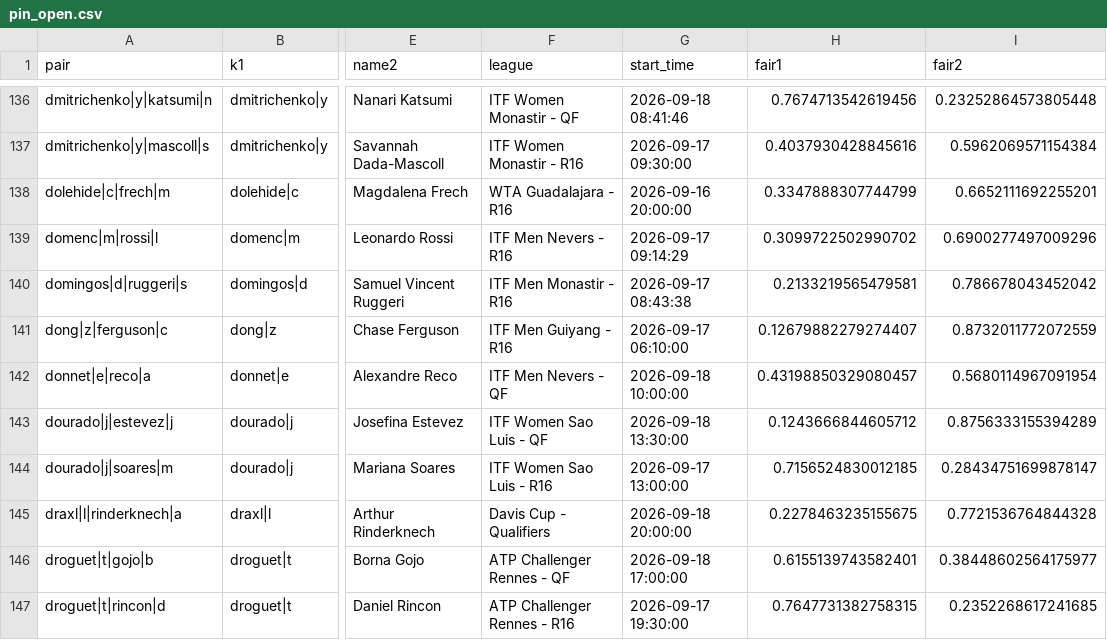
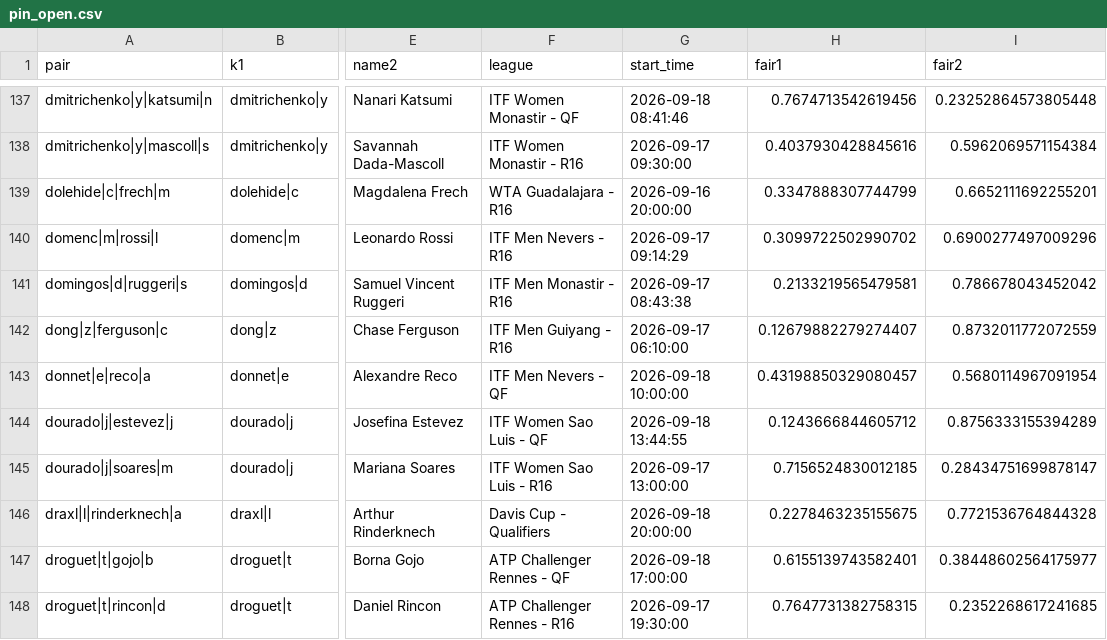
Before and after one commit to Teemotaij/pinnacle-board, a CSV file: board/pin_open.csv, drawn as a sheet; only a part is shown, gaps mark what is left out; addresses are those after the commit; the diff covers the shown part only; the diff names each change by its address in the sheet, - before the commit and + after, or states it on an @@ line.

```diff
--- a/board/pin_open.csv
+++ b/board/pin_open.csv
-G144 (start_time): 2026-09-18 13:30:00
+G144 (start_time): 2026-09-18 13:44:55
```
Also changed, not shown: 7 added rows and 9 edited cells elsewhere in this file, board/pin_close.csv, board/ticks/2026-09-18.csv.
